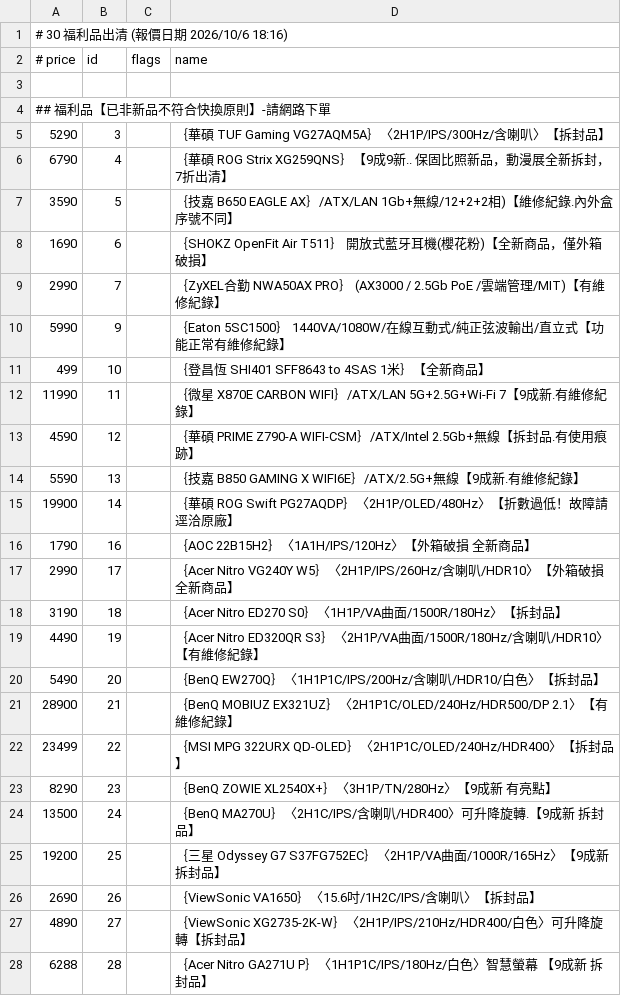
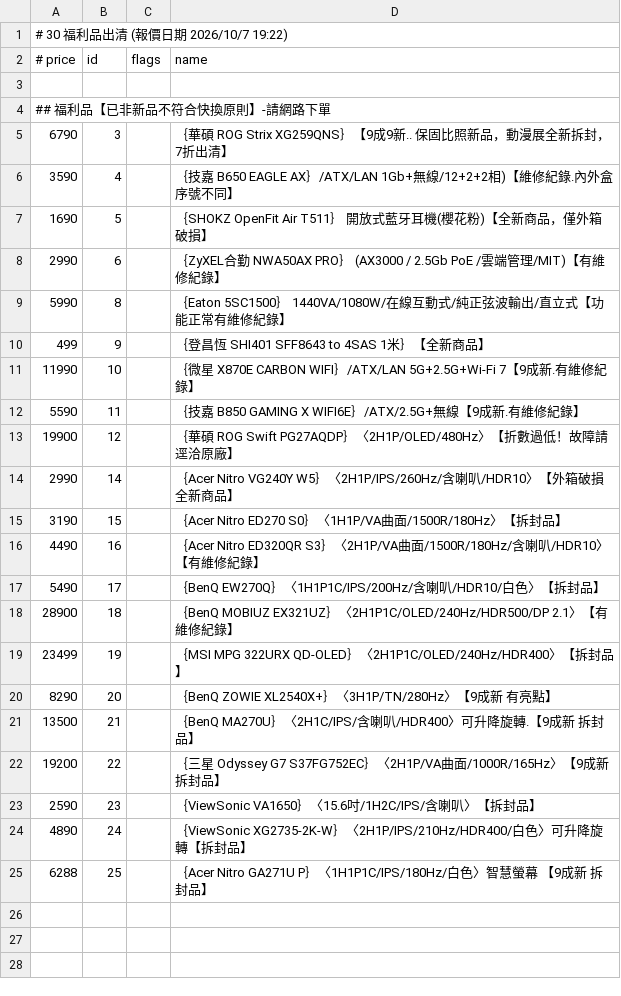
Before and after one commit to jakeuj/architect-pc-builder, a TSV file: data/by_category/30_福利品出清.tsv, drawn as a sheet.

```diff
--- a/data/by_category/30_福利品出清.tsv
+++ b/data/by_category/30_福利品出清.tsv
@@ -1,2 +1,2 @@
-# 30 福利品出清  (報價日期 2026/10/6 18:16)
+# 30 福利品出清  (報價日期 2026/10/7 19:22)
 # price	id	flags	name
@@ -4,25 +4,22 @@
 ## 福利品【已非新品不符合快換原則】-請網路下單
-5290	3		｛華碩 TUF Gaming VG27AQM5A｝〈2H1P/IPS/300Hz/含喇叭〉【拆封品】
-6790	4		｛華碩 ROG Strix XG259QNS｝【9成9新.. 保固比照新品，動漫展全新拆封，7折出清】
-3590	5		｛技嘉 B650 EAGLE AX｝/ATX/LAN 1Gb+無線/12+2+2相)【維修紀錄.內外盒序號不同】
-1690	6		｛SHOKZ OpenFit Air T511｝ 開放式藍牙耳機(櫻花粉)【全新商品，僅外箱破損】
-2990	7		｛ZyXEL合勤 NWA50AX PRO｝ (AX3000 / 2.5Gb PoE /雲端管理/MIT)【有維修紀錄】
-5990	9		｛Eaton 5SC1500｝ 1440VA/1080W/在線互動式/純正弦波輸出/直立式【功能正常有維修紀錄】
-499	10		｛登昌恆 SHI401 SFF8643 to 4SAS 1米｝【全新商品】
-11990	11		｛微星 X870E CARBON WIFI｝/ATX/LAN 5G+2.5G+Wi-Fi 7【9成新.有維修紀錄】
-4590	12		｛華碩 PRIME Z790-A WIFI-CSM｝/ATX/Intel 2.5Gb+無線【拆封品.有使用痕跡】
-5590	13		｛技嘉 B850 GAMING X WIFI6E｝/ATX/2.5G+無線【9成新.有維修紀錄】
-19900	14		｛華碩 ROG Swift PG27AQDP｝〈2H1P/OLED/480Hz〉【折數過低！故障請逕洽原廠】
-1790	16		｛AOC 22B15H2｝〈1A1H/IPS/120Hz〉【外箱破損 全新商品】
-2990	17		｛Acer Nitro VG240Y W5｝〈2H1P/IPS/260Hz/含喇叭/HDR10〉【外箱破損 全新商品】
-3190	18		｛Acer Nitro ED270 S0｝〈1H1P/VA曲面/1500R/180Hz〉【拆封品】
-4490	19		｛Acer Nitro ED320QR S3｝〈2H1P/VA曲面/1500R/180Hz/含喇叭/HDR10〉【有維修紀錄】
-5490	20		｛BenQ EW270Q｝〈1H1P1C/IPS/200Hz/含喇叭/HDR10/白色〉【拆封品】
-28900	21		｛BenQ MOBIUZ EX321UZ｝〈2H1P1C/OLED/240Hz/HDR500/DP 2.1〉【有維修紀錄】
-23499	22		｛MSI MPG 322URX QD-OLED｝〈2H1P1C/OLED/240Hz/HDR400〉【拆封品】
-8290	23		｛BenQ ZOWIE XL2540X+｝〈3H1P/TN/280Hz〉【9成新 有亮點】
-13500	24		｛BenQ MA270U｝〈2H1C/IPS/含喇叭/HDR400〉可升降旋轉.【9成新 拆封品】
-19200	25		｛三星 Odyssey G7 S37FG752EC｝〈2H1P/VA曲面/1000R/165Hz〉【9成新 拆封品】
-2690	26		｛ViewSonic VA1650｝〈15.6吋/1H2C/IPS/含喇叭〉【拆封品】
-4890	27		｛ViewSonic XG2735-2K-W｝〈2H1P/IPS/210Hz/HDR400/白色〉可升降旋轉【拆封品】
-6288	28		｛Acer Nitro GA271U P｝〈1H1P1C/IPS/180Hz/白色〉智慧螢幕 【9成新 拆封品】
+6790	3		｛華碩 ROG Strix XG259QNS｝【9成9新.. 保固比照新品，動漫展全新拆封，7折出清】
+3590	4		｛技嘉 B650 EAGLE AX｝/ATX/LAN 1Gb+無線/12+2+2相)【維修紀錄.內外盒序號不同】
+1690	5		｛SHOKZ OpenFit Air T511｝ 開放式藍牙耳機(櫻花粉)【全新商品，僅外箱破損】
+2990	6		｛ZyXEL合勤 NWA50AX PRO｝ (AX3000 / 2.5Gb PoE /雲端管理/MIT)【有維修紀錄】
+5990	8		｛Eaton 5SC1500｝ 1440VA/1080W/在線互動式/純正弦波輸出/直立式【功能正常有維修紀錄】
+499	9		｛登昌恆 SHI401 SFF8643 to 4SAS 1米｝【全新商品】
+11990	10		｛微星 X870E CARBON WIFI｝/ATX/LAN 5G+2.5G+Wi-Fi 7【9成新.有維修紀錄】
+5590	11		｛技嘉 B850 GAMING X WIFI6E｝/ATX/2.5G+無線【9成新.有維修紀錄】
+19900	12		｛華碩 ROG Swift PG27AQDP｝〈2H1P/OLED/480Hz〉【折數過低！故障請逕洽原廠】
+2990	14		｛Acer Nitro VG240Y W5｝〈2H1P/IPS/260Hz/含喇叭/HDR10〉【外箱破損 全新商品】
+3190	15		｛Acer Nitro ED270 S0｝〈1H1P/VA曲面/1500R/180Hz〉【拆封品】
+4490	16		｛Acer Nitro ED320QR S3｝〈2H1P/VA曲面/1500R/180Hz/含喇叭/HDR10〉【有維修紀錄】
+5490	17		｛BenQ EW270Q｝〈1H1P1C/IPS/200Hz/含喇叭/HDR10/白色〉【拆封品】
+28900	18		｛BenQ MOBIUZ EX321UZ｝〈2H1P1C/OLED/240Hz/HDR500/DP 2.1〉【有維修紀錄】
+23499	19		｛MSI MPG 322URX QD-OLED｝〈2H1P1C/OLED/240Hz/HDR400〉【拆封品】
+8290	20		｛BenQ ZOWIE XL2540X+｝〈3H1P/TN/280Hz〉【9成新 有亮點】
+13500	21		｛BenQ MA270U｝〈2H1C/IPS/含喇叭/HDR400〉可升降旋轉.【9成新 拆封品】
+19200	22		｛三星 Odyssey G7 S37FG752EC｝〈2H1P/VA曲面/1000R/165Hz〉【9成新 拆封品】
+2590	23		｛ViewSonic VA1650｝〈15.6吋/1H2C/IPS/含喇叭〉【拆封品】
+4890	24		｛ViewSonic XG2735-2K-W｝〈2H1P/IPS/210Hz/HDR400/白色〉可升降旋轉【拆封品】
+6288	25		｛Acer Nitro GA271U P｝〈1H1P1C/IPS/180Hz/白色〉智慧螢幕 【9成新 拆封品】
```
Also changed, not shown: data/by_category/07_固態硬碟_M_2_SSD.tsv, data/by_category/08_2_5_3_5_傳統內接硬碟HDD.tsv, 32 other files.
